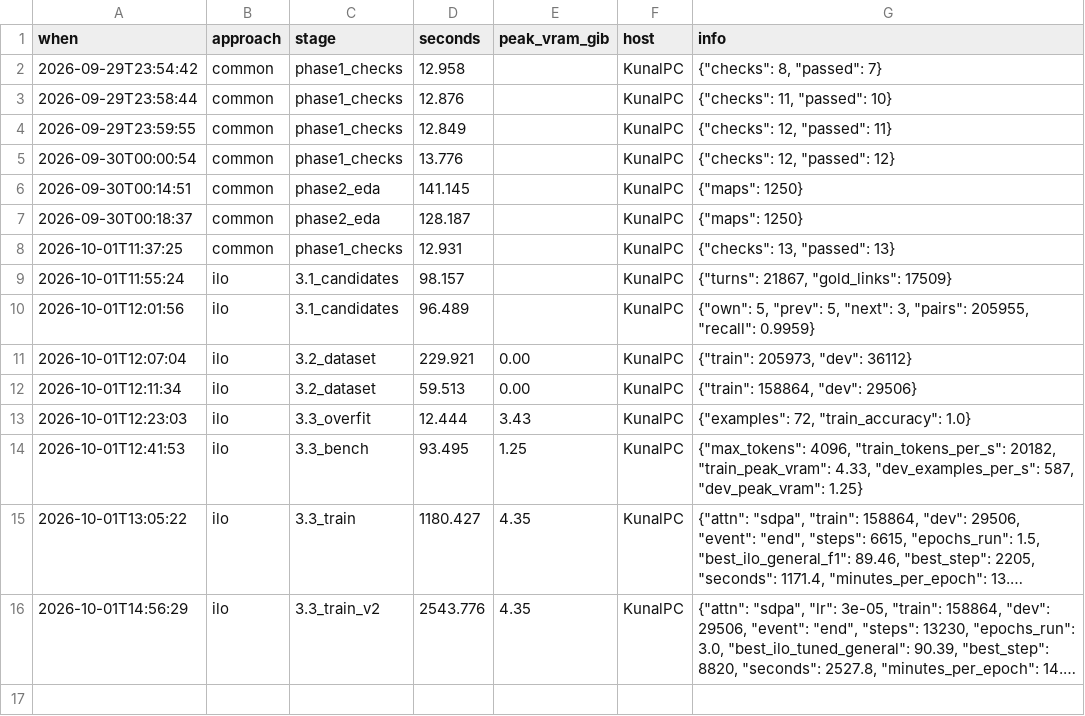
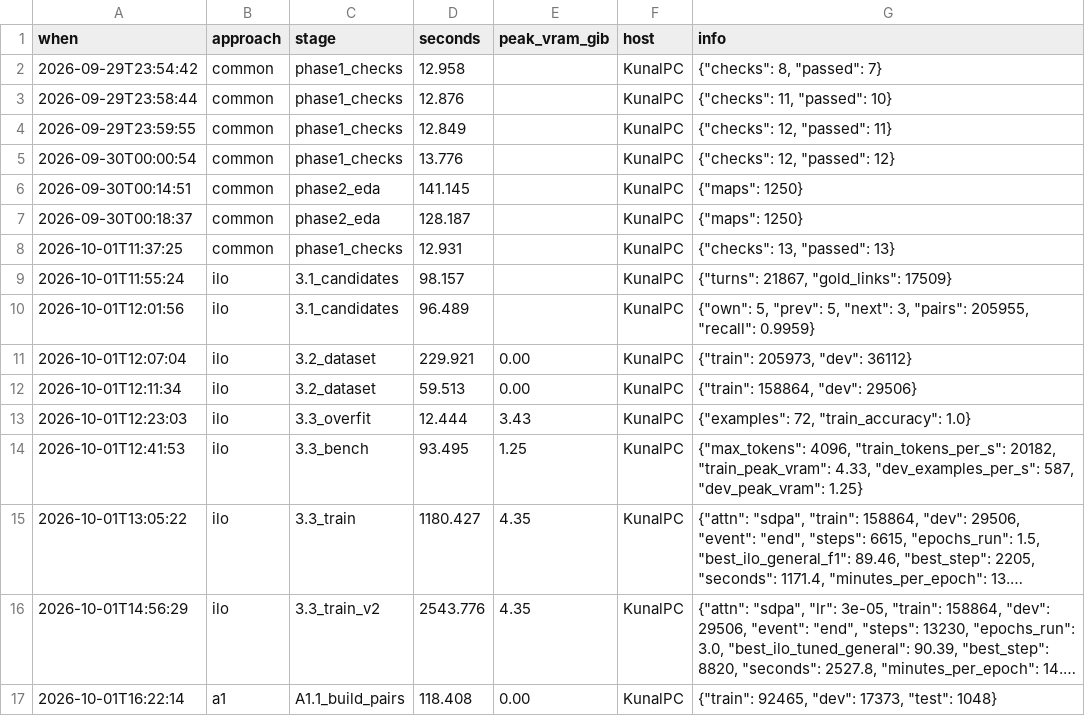
Before and after one commit to KuuNL/Argument-Mining, a CSV file: results/timing.csv, drawn as a sheet; long unchanged cells end in …; the diff names each change by its address in the sheet, - before the commit and + after, or states it on an @@ line.

```diff
--- a/results/timing.csv
+++ b/results/timing.csv
+row 17: 2026-10-01T16:22:14 | a1 | A1.1_build_pairs | 118.408 | 0.00 | KunalPC | {"train": 92465, "dev": 17373, "test": 1048}
```
Also changed, not shown: 12 other files.
